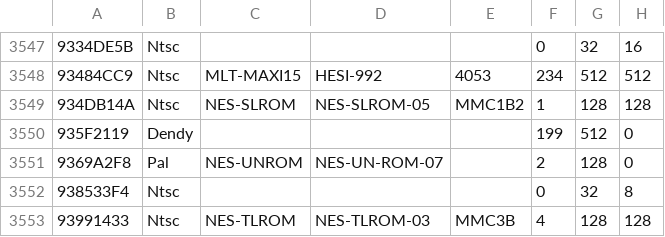
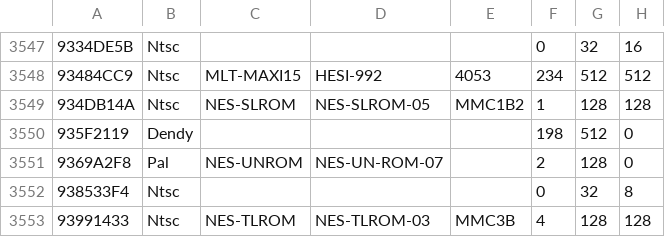
Before and after one commit to tiagohm/nestalgia, a CSV file: core/src/main/resources/NesDB.csv, drawn as a sheet; only a part is shown, gaps mark what is left out; the diff names each change by its address in the sheet, - before the commit and + after, or states it on an @@ line.

Commit message:
[core]: Implementar Mapper 198

```diff
--- a/core/src/main/resources/NesDB.csv
+++ b/core/src/main/resources/NesDB.csv
-F3550: 199
+F3550: 198
```
Also changed, not shown: 2 other files.
